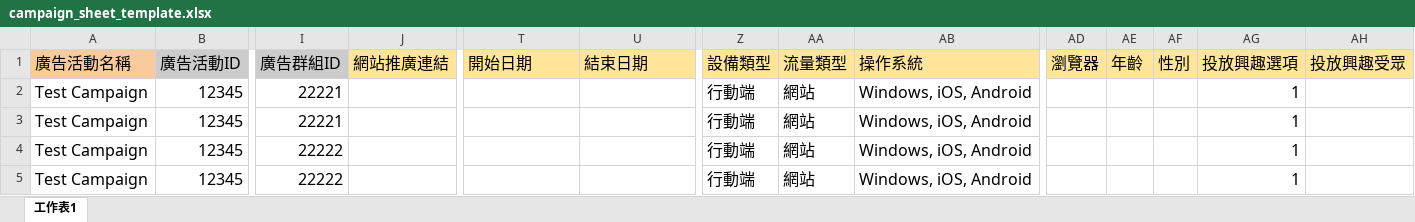
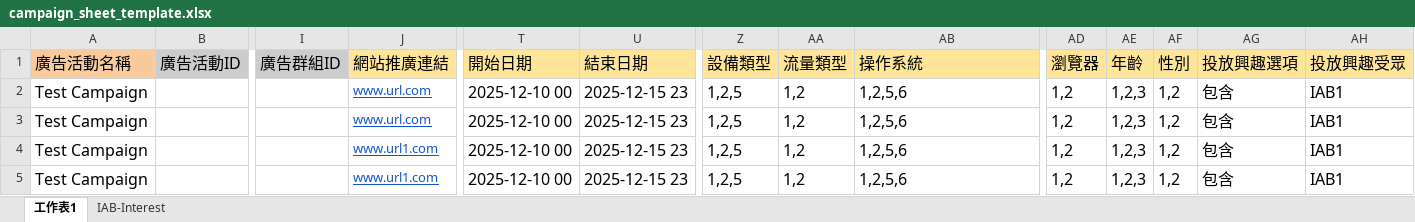
Before and after one commit to popin-tech/r_bulk_upload, an Excel workbook: static/campaign_sheet_template.xlsx, sheet 工作表1, drawn as a sheet; only a part is shown, gaps mark what is left out; values as stored, in another font and other column widths than the file's, no borders; charts and pictures not drawn; the diff covers the shown part only; the diff names each change by its address in the sheet, - before the commit and + after, or states it on an @@ line.

```diff
--- a/static/campaign_sheet_template.xlsx (sheet 工作表1)
+++ b/static/campaign_sheet_template.xlsx (sheet 工作表1)
+sheet tab: IAB-Interest
-B2:B5 (廣告活動ID): 12345
+B2:B5 (廣告活動ID): (empty)
-I2:I3 (廣告群組ID): 22221
+I2:I3 (廣告群組ID): (empty)
-J2:J3 (網站推廣連結): (empty)
+J2:J3 (網站推廣連結): www.url.com
-T2:T5 (開始日期): (empty)
+T2:T5 (開始日期): 2025-12-10 00
-U2:U5 (結束日期): (empty)
+U2:U5 (結束日期): 2025-12-15 23
-Z2:Z5 (設備類型): 行動端
+Z2:Z5 (設備類型): 1,2,5
-AA2:AA5 (流量類型): 網站
+AA2:AA5 (流量類型): 1,2
-AB2:AB5 (操作系統): Windows, iOS, Android
+AB2:AB5 (操作系統): 1,2,5,6
-AD2:AD5 (瀏覽器): (empty)
+AD2:AD5 (瀏覽器): 1,2
-AE2:AE5 (年齡): (empty)
+AE2:AE5 (年齡): 1,2,3
-AF2:AF5 (性別): (empty)
+AF2:AF5 (性別): 1,2
-AG2:AG5 (投放興趣選項): 1
+AG2:AG5 (投放興趣選項): 包含
-AH2:AH5 (投放興趣受眾): (empty)
+AH2:AH5 (投放興趣受眾): IAB1
-I4:I5 (廣告群組ID): 22222
+I4:I5 (廣告群組ID): (empty)
-J4:J5 (網站推廣連結): (empty)
+J4:J5 (網站推廣連結): www.url1.com
```
Also changed, not shown: 125 edited cells elsewhere in this sheet, charts or pictures.
